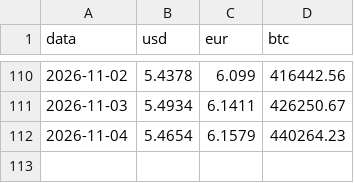
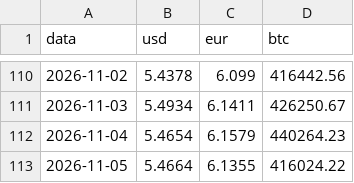
Before and after one commit to Higor-Bachiao/rastreador-cambio, a CSV file: data/historico.csv, drawn as a sheet; only a part is shown, gaps mark what is left out; the diff names each change by its address in the sheet, - before the commit and + after, or states it on an @@ line.

```diff
--- a/data/historico.csv
+++ b/data/historico.csv
+row 113: 2026-11-05 | 5.4664 | 6.1355 | 416024.22
```
Also changed, not shown: 2 other files.
